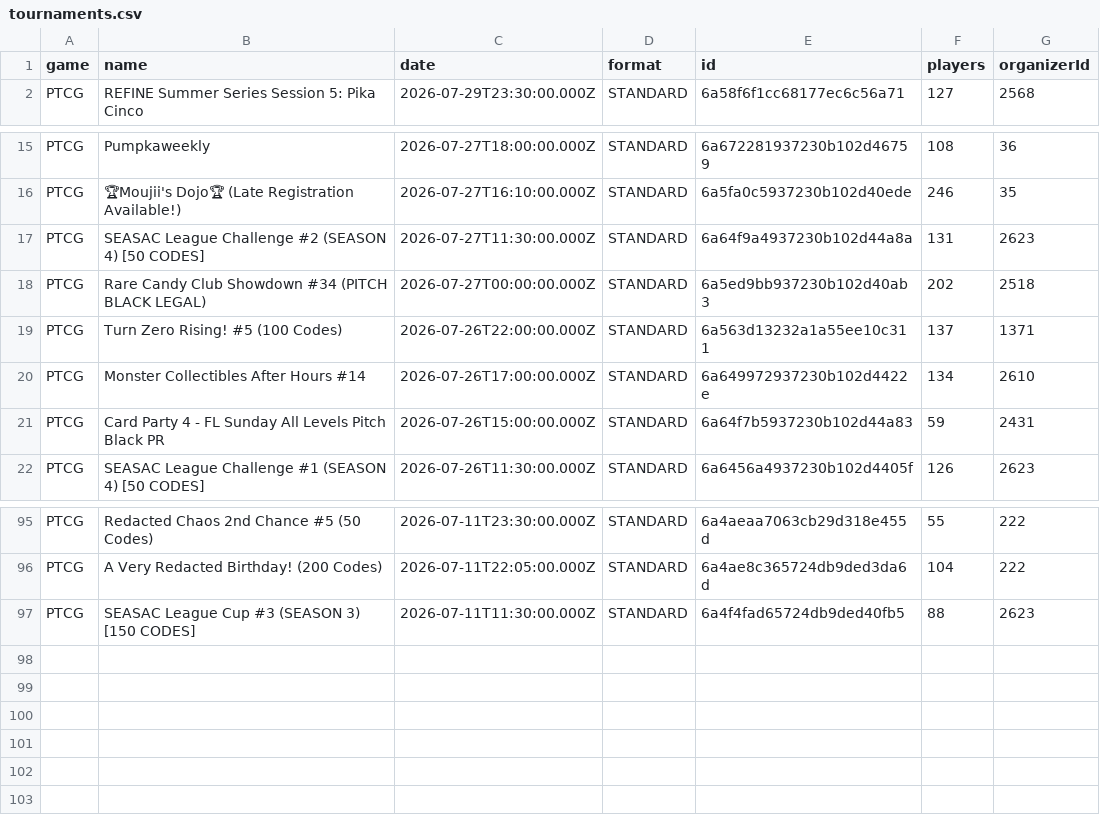
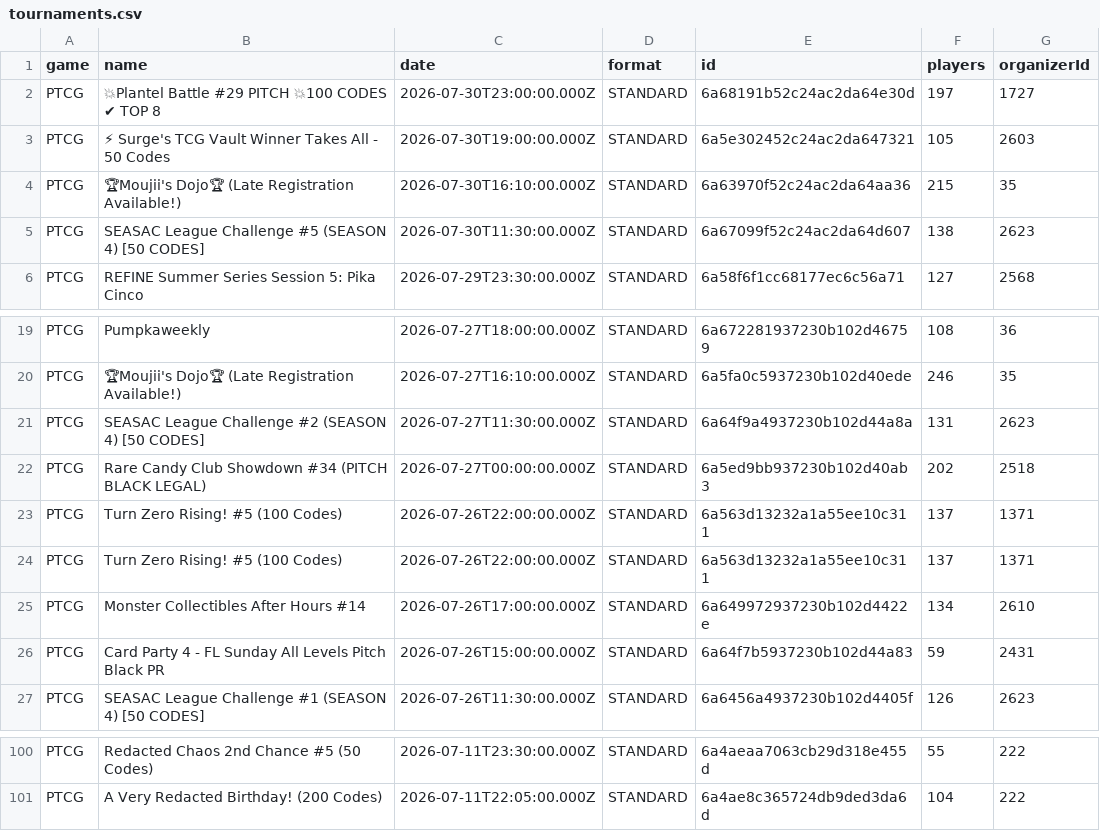
Before and after one commit to altysmith/pokemon-analyze, a CSV file: outputs/tournaments.csv, drawn as a sheet; only a part is shown, gaps mark what is left out; removed rows and columns are numbered as before the commit, all else as after; the diff names each change by its address in the sheet, - before the commit and + after, or states it on an @@ line.

```diff
--- a/outputs/tournaments.csv
+++ b/outputs/tournaments.csv
+row 2: PTCG | 💥Plantel Battle #29 PITCH 💥100 CODES ✔ TOP 8 | 2026-07-30T23:00:00.000Z | STANDARD | 6a68191b52c24ac2da64e30d | 197 | 1727
+row 3: PTCG | ⚡ Surge's TCG Vault Winner Takes All - 50 Codes | 2026-07-30T19:00:00.000Z | STANDARD | 6a5e302452c24ac2da647321 | 105 | 2603
+row 4: PTCG | 🏆Moujii's Dojo🏆 (Late Registration Available!) | 2026-07-30T16:10:00.000Z | STANDARD | 6a63970f52c24ac2da64aa36 | 215 | 35
+row 5: PTCG | SEASAC League Challenge #5 (SEASON 4) [50 CODES] | 2026-07-30T11:30:00.000Z | STANDARD | 6a67099f52c24ac2da64d607 | 138 | 2623
+row 23: PTCG | Turn Zero Rising! #5 (100 Codes) | 2026-07-26T22:00:00.000Z | STANDARD | 6a563d13232a1a55ee10c311 | 137 | 1371
-row 97: PTCG | SEASAC League Cup #3 (SEASON 3) [150 CODES] | 2026-07-11T11:30:00.000Z | STANDARD | 6a4f4fad65724db9ded40fb5 | 88 | 2623
```
Also changed, not shown: outputs/deck_summary.csv, 3 other files.
